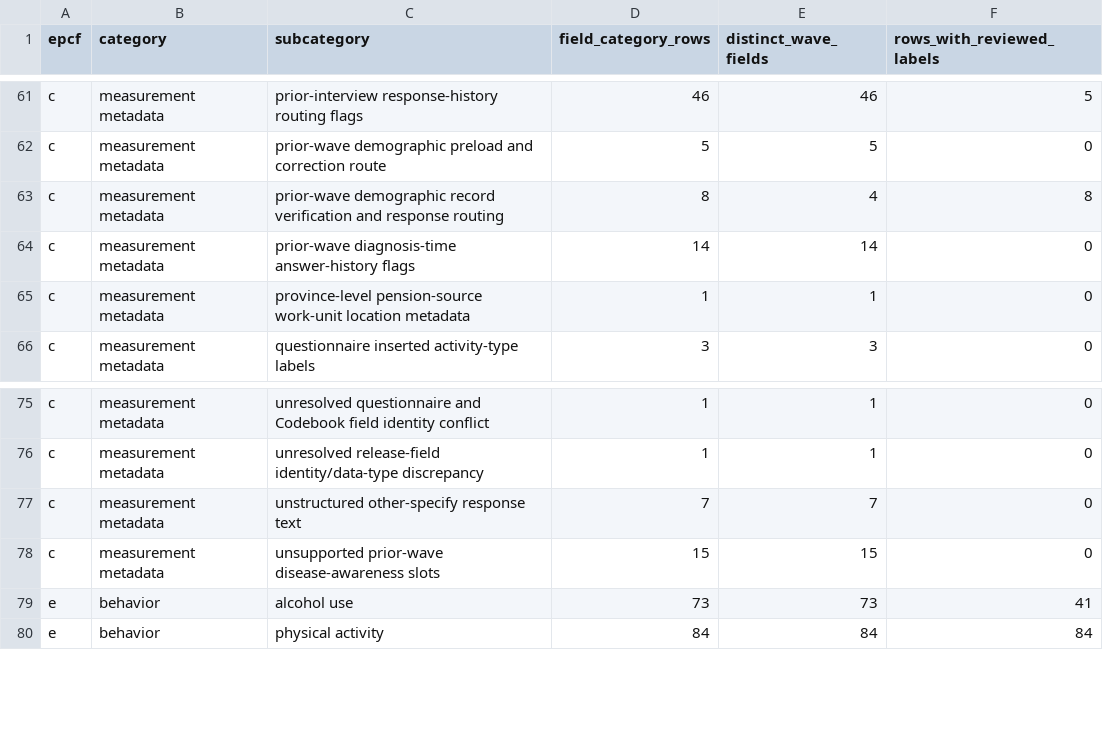
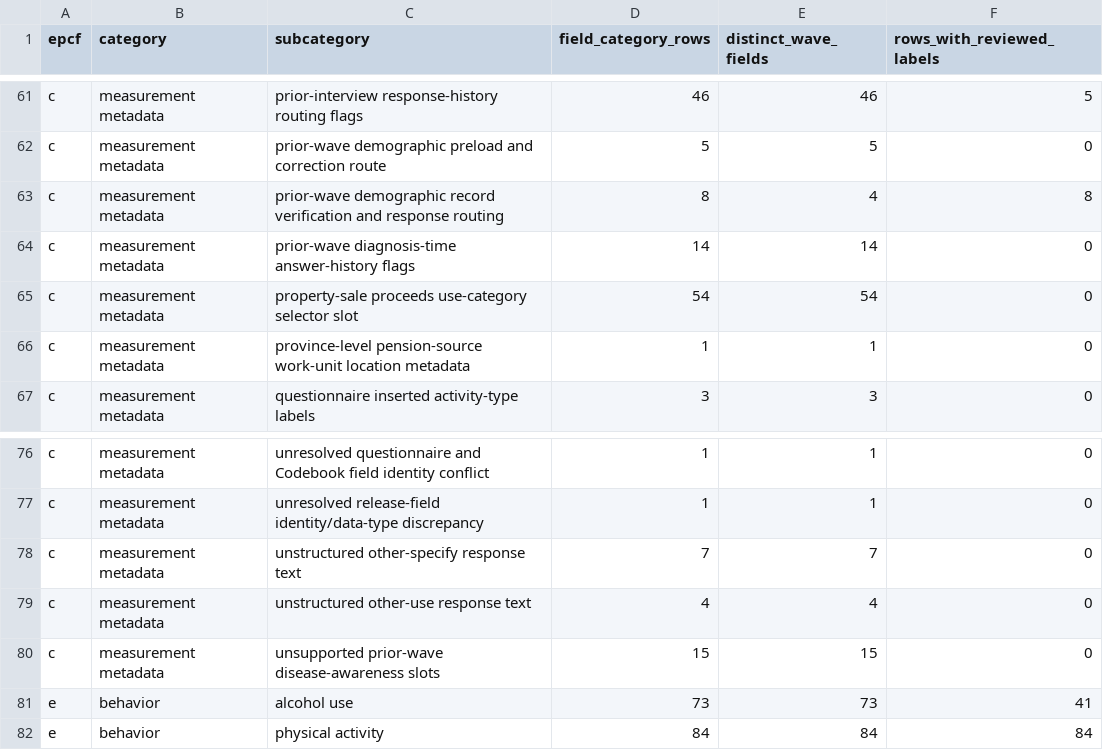
Before and after one commit to calebchu40-gif/charls-exwas-atlas, a CSV file: audit/charls_ep_catalog_value_label_coverage_v1.csv, drawn as a sheet; only a part is shown, gaps mark what is left out; the diff names each change by its address in the sheet, - before the commit and + after, or states it on an @@ line.

```diff
--- a/audit/charls_ep_catalog_value_label_coverage_v1.csv
+++ b/audit/charls_ep_catalog_value_label_coverage_v1.csv
+row 65: c | measurement metadata | property-sale proceeds use-category selector slot | 54 | 54 | 0
+row 79: c | measurement metadata | unstructured other-use response text | 4 | 4 | 0
```
Also changed, not shown: audit/catalog_role_override_review_v1.csv, audit/charls_atlas_candidate_domain_counts_v0.csv, 28 other files.
